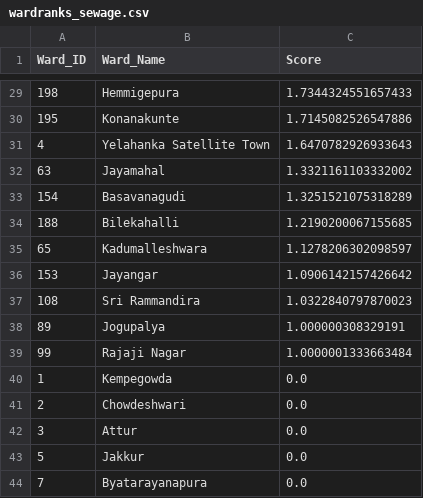
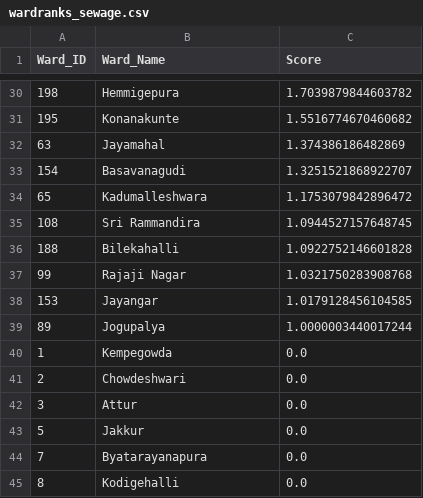
Before and after one commit to ShriyaShankar/Ward-Index, a CSV file: wardranks_sewage.csv, drawn as a sheet; only a part is shown, gaps mark what is left out; the shorter side is filled out with more unchanged rows; the diff covers the shown part only.

```diff
--- a/wardranks_sewage.csv
+++ b/wardranks_sewage.csv
@@ -29,12 +30,11 @@ Ward_ID,Ward_Name,Score
-198,Hemmigepura,1.7344324551657433
-195,Konanakunte,1.7145082526547886
-4,Yelahanka Satellite Town,1.6470782926933643
-63,Jayamahal,1.3321161103332002
-154,Basavanagudi,1.3251521075318289
-188,Bilekahalli,1.2190200067155685
-65,Kadumalleshwara,1.1278206302098597
-153,Jayangar,1.0906142157426642
-108,Sri Rammandira,1.0322840797870023
-89,Jogupalya,1.000000308329191
-99,Rajaji Nagar,1.0000001333663484
+198,Hemmigepura,1.7039879844603782
+195,Konanakunte,1.5516774670460682
+63,Jayamahal,1.374386186482869
+154,Basavanagudi,1.3251521868922707
+65,Kadumalleshwara,1.1753079842896472
+108,Sri Rammandira,1.0944527157648745
+188,Bilekahalli,1.0922752146601828
+99,Rajaji Nagar,1.0321750283908768
+153,Jayangar,1.0179128456104585
+89,Jogupalya,1.0000003440017244
 1,Kempegowda,0.0
```
Also changed, not shown: 6 added rows, 5 removed rows and 22 edited cells elsewhere in this file, ward_ranks.csv, wardranks_stlights.csv, 5 other files.
